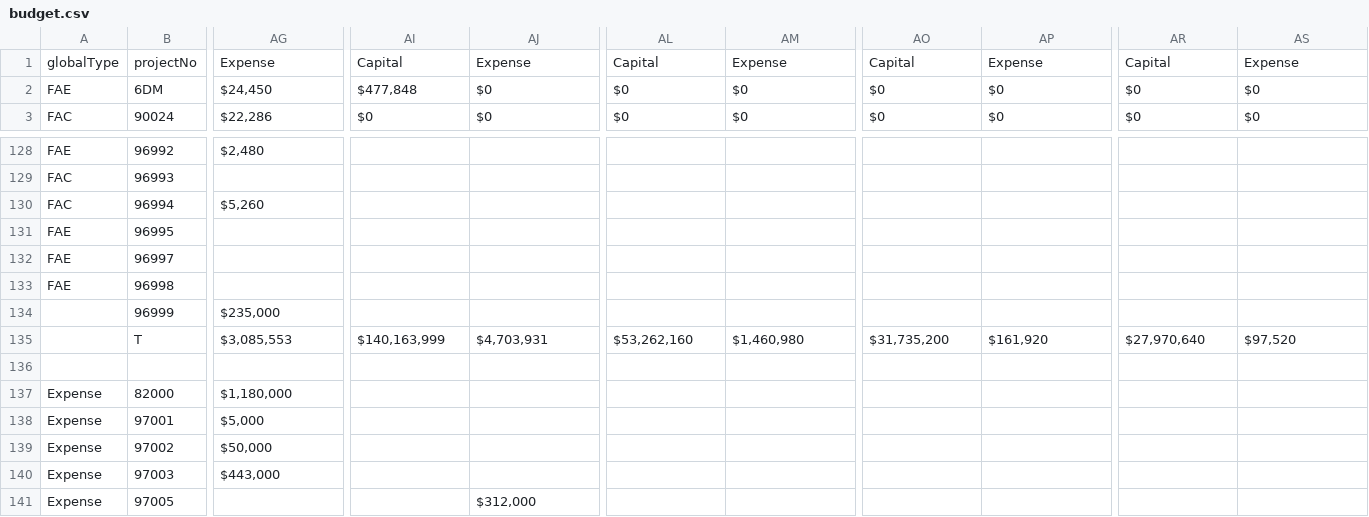
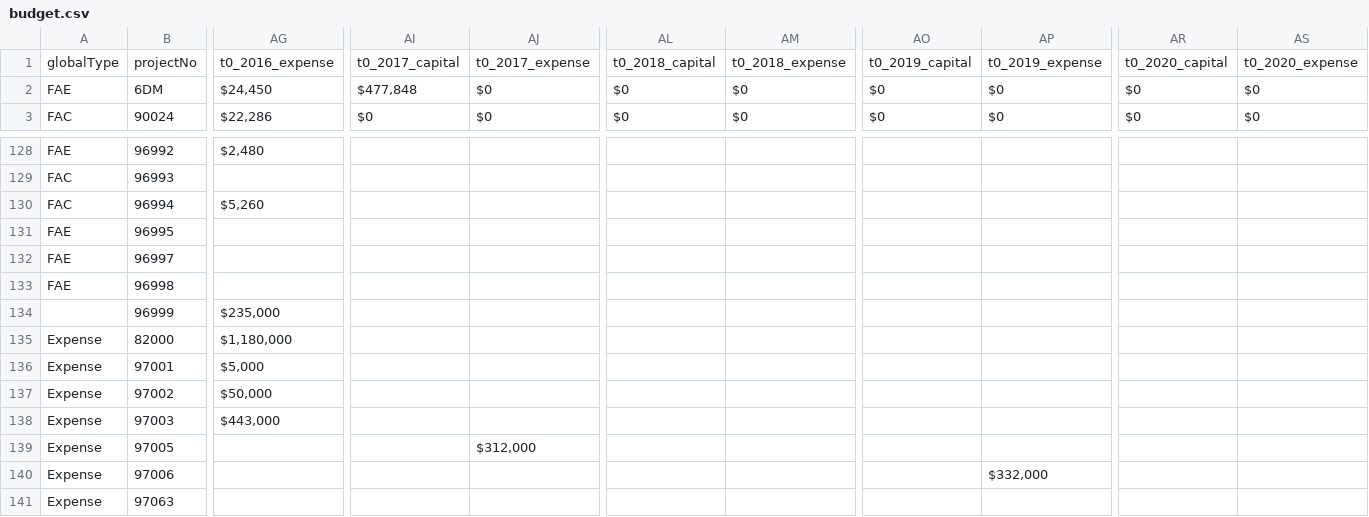
Before and after one commit to jlucas5190/ppms, a CSV file: resources/budget.csv, drawn as a sheet; only a part is shown, gaps mark what is left out; the shorter side is filled out with more unchanged rows; rows hold the shown columns only; the diff covers the shown part only; the diff names each change by its address in the sheet, - before the commit and + after, or states it on an @@ line.

```diff
--- a/resources/budget.csv
+++ b/resources/budget.csv
-AG1: Expense
+AG1: t0_2016_expense
-AI1: Capital
+AI1: t0_2017_capital
-AJ1: Expense
+AJ1: t0_2017_expense
-AL1: Capital
+AL1: t0_2018_capital
-AM1: Expense
+AM1: t0_2018_expense
-AO1: Capital
+AO1: t0_2019_capital
-AP1: Expense
+AP1: t0_2019_expense
-AR1: Capital
+AR1: t0_2020_capital
-AS1: Expense
+AS1: t0_2020_expense
-row 135:  | T | $3,085,553 | $140,163,999 | $4,703,931 | $53,262,160 | $1,460,980 | $31,735,200 | $161,920 | $27,970,640 | $97,520
-row 136: (empty)
```
Also changed, not shown: 40 edited cells elsewhere in this file, resources/cashflow.csv, 6 other files.
